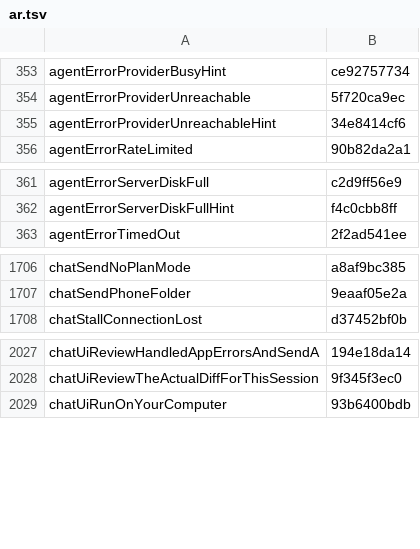
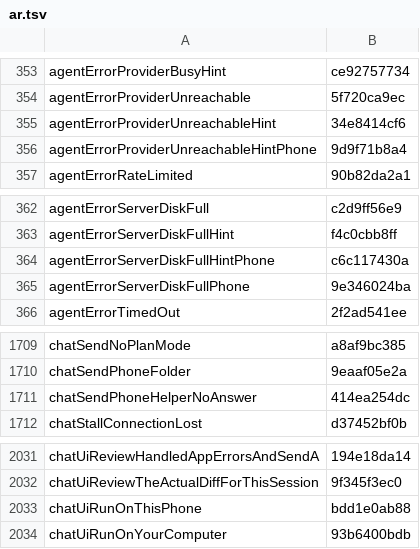
Before and after one commit to Eslamasabry/opencode-mobile-next, a TSV file: native/tools/strings/translation-state/ar.tsv, drawn as a sheet; only a part is shown, gaps mark what is left out; the diff names each change by its address in the sheet, - before the commit and + after, or states it on an @@ line.

```diff
--- a/native/tools/strings/translation-state/ar.tsv
+++ b/native/tools/strings/translation-state/ar.tsv
+row 356: agentErrorProviderUnreachableHintPhone | 9d9f71b8a4
+row 364: agentErrorServerDiskFullHintPhone | c6c117430a
+row 365: agentErrorServerDiskFullPhone | 9e346024ba
+row 1711: chatSendPhoneHelperNoAnswer | 414ea254dc
+row 2033: chatUiRunOnThisPhone | bdd1e0ab88
```
Also changed, not shown: native/tools/strings/translation-state/es.tsv, native/tools/strings/translation-state/fr.tsv, 30 other files.
